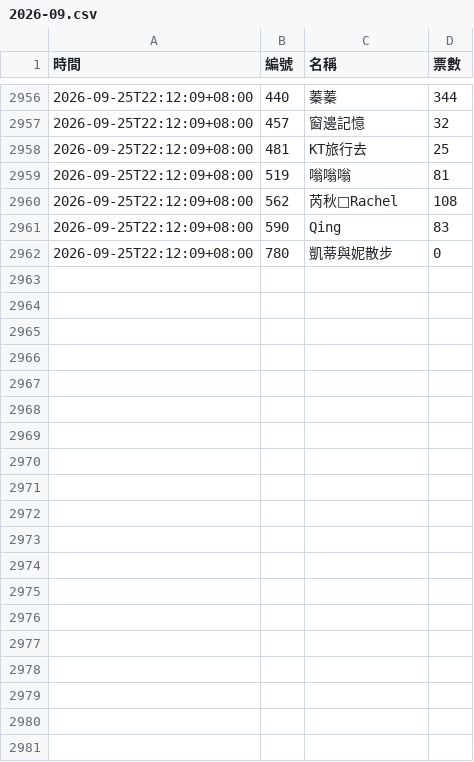
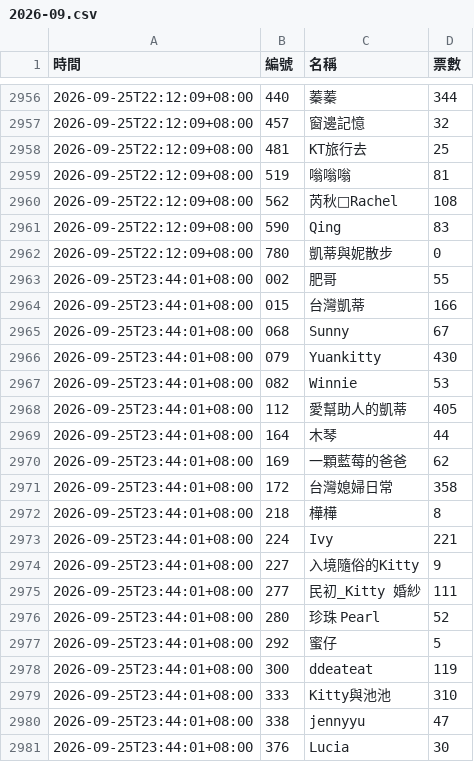
Before and after one commit to BrandonYang1203/KY-tracker, a CSV file: data/2026-09.csv, drawn as a sheet; only a part is shown, gaps mark what is left out; the diff covers the shown part only; the diff names each change by its address in the sheet, - before the commit and + after, or states it on an @@ line.

```diff
--- a/data/2026-09.csv
+++ b/data/2026-09.csv
+row 2963: 2026-09-25T23:44:01+08:00 | 002 | 肥哥 | 55
+row 2964: 2026-09-25T23:44:01+08:00 | 015 | 台灣凱蒂 | 166
+row 2965: 2026-09-25T23:44:01+08:00 | 068 | Sunny | 67
+row 2966: 2026-09-25T23:44:01+08:00 | 079 | Yuankitty | 430
+row 2967: 2026-09-25T23:44:01+08:00 | 082 | Winnie | 53
+row 2968: 2026-09-25T23:44:01+08:00 | 112 | 愛幫助人的凱蒂 | 405
+row 2969: 2026-09-25T23:44:01+08:00 | 164 | 木琴 | 44
+row 2970: 2026-09-25T23:44:01+08:00 | 169 | 一顆藍莓的爸爸 | 62
+row 2971: 2026-09-25T23:44:01+08:00 | 172 | 台灣媳婦日常 | 358
+row 2972: 2026-09-25T23:44:01+08:00 | 218 | 樺樺 | 8
+row 2973: 2026-09-25T23:44:01+08:00 | 224 | Ivy | 221
+row 2974: 2026-09-25T23:44:01+08:00 | 227 | 入境隨俗的Kitty | 9
+row 2975: 2026-09-25T23:44:01+08:00 | 277 | 民初_Kitty 婚紗 | 111
+row 2976: 2026-09-25T23:44:01+08:00 | 280 | 珍珠 Pearl | 52
+row 2977: 2026-09-25T23:44:01+08:00 | 292 | 蜜仔 | 5
+row 2978: 2026-09-25T23:44:01+08:00 | 300 | ddeateat | 119
+row 2979: 2026-09-25T23:44:01+08:00 | 333 | Kitty與池池 | 310
+row 2980: 2026-09-25T23:44:01+08:00 | 338 | jennyyu | 47
+row 2981: 2026-09-25T23:44:01+08:00 | 376 | Lucia | 30
```
Also changed, not shown: 23 added rows elsewhere in this file, 1 other file.
